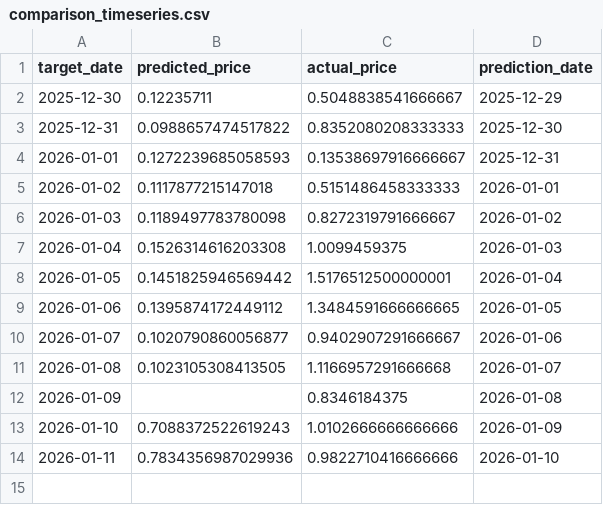
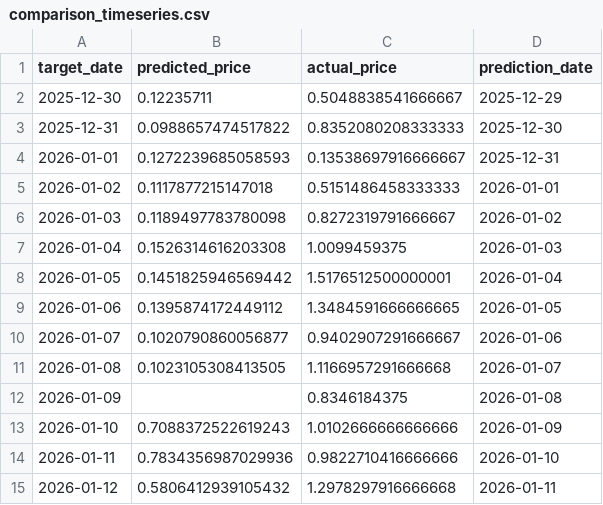
Before and after one commit to maxdougly/ID2223_project, a CSV file: outputs/comparison_timeseries.csv, drawn as a sheet.

```diff
--- a/outputs/comparison_timeseries.csv
+++ b/outputs/comparison_timeseries.csv
@@ -14 +14,2 @@ target_date,predicted_price,actual_price,prediction_date
 2026-01-11,0.7834356987029936,0.9822710416666666,2026-01-10
+2026-01-12,0.5806412939105432,1.2978297916666668,2026-01-11
```
Also changed, not shown: outputs/prediction_tracking.csv, 3 other files.
